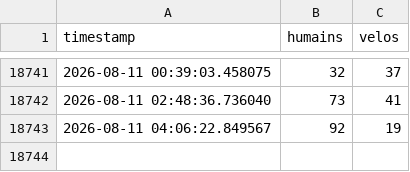
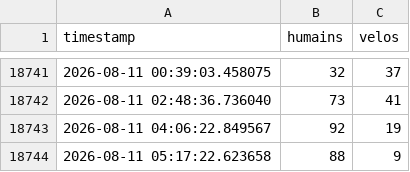
Before and after one commit to mfaggion57-boop/flux-simulation, a CSV file: compteurs.csv, drawn as a sheet; only a part is shown, gaps mark what is left out.

Commit message:
Mise à jour automatique du CSV

```diff
--- a/compteurs.csv
+++ b/compteurs.csv
@@ -18743 +18743,2 @@ timestamp,humains,velos
 2026-08-11 04:06:22.849567,92,19
+2026-08-11 05:17:22.623658,88,9
```
